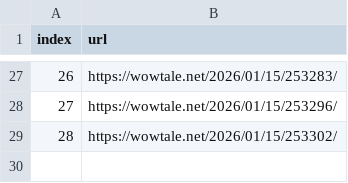
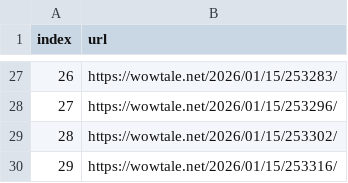
Before and after one commit to LFIntern/VC-News, a CSV file: wowtale_latest.csv, drawn as a sheet; only a part is shown, gaps mark what is left out; the diff names each change by its address in the sheet, - before the commit and + after, or states it on an @@ line.

```diff
--- a/wowtale_latest.csv
+++ b/wowtale_latest.csv
+row 30: 29 | https://wowtale.net/2026/01/15/253316/
```
Also changed, not shown: wowtale_deals.csv.
